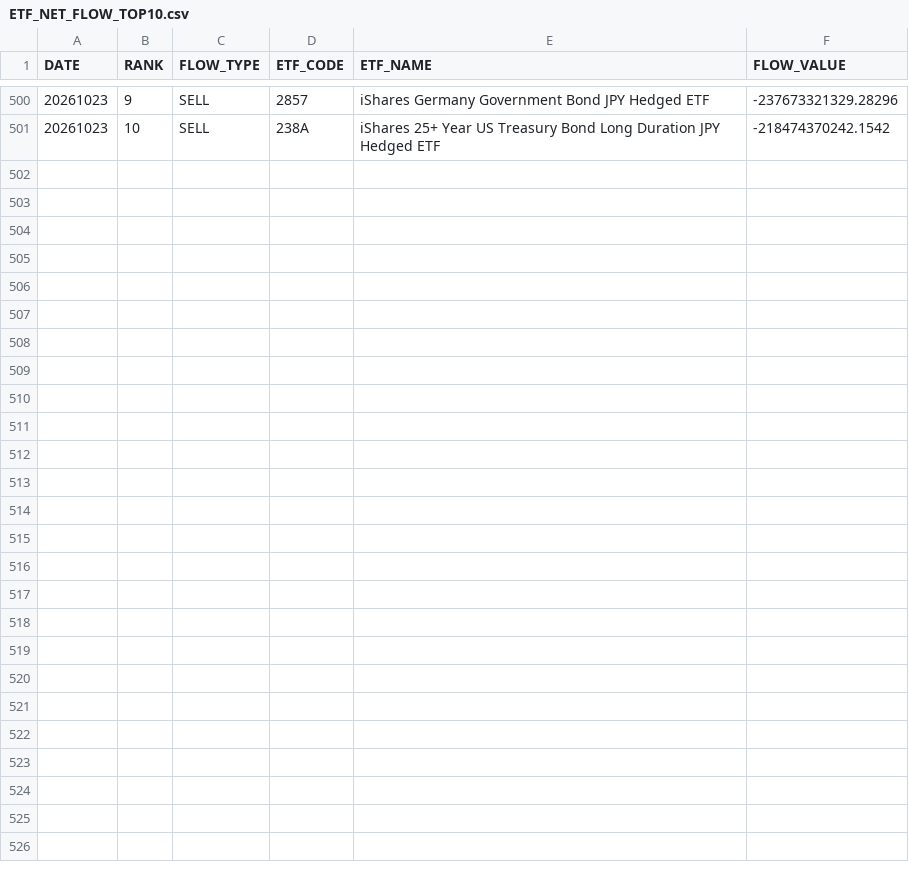
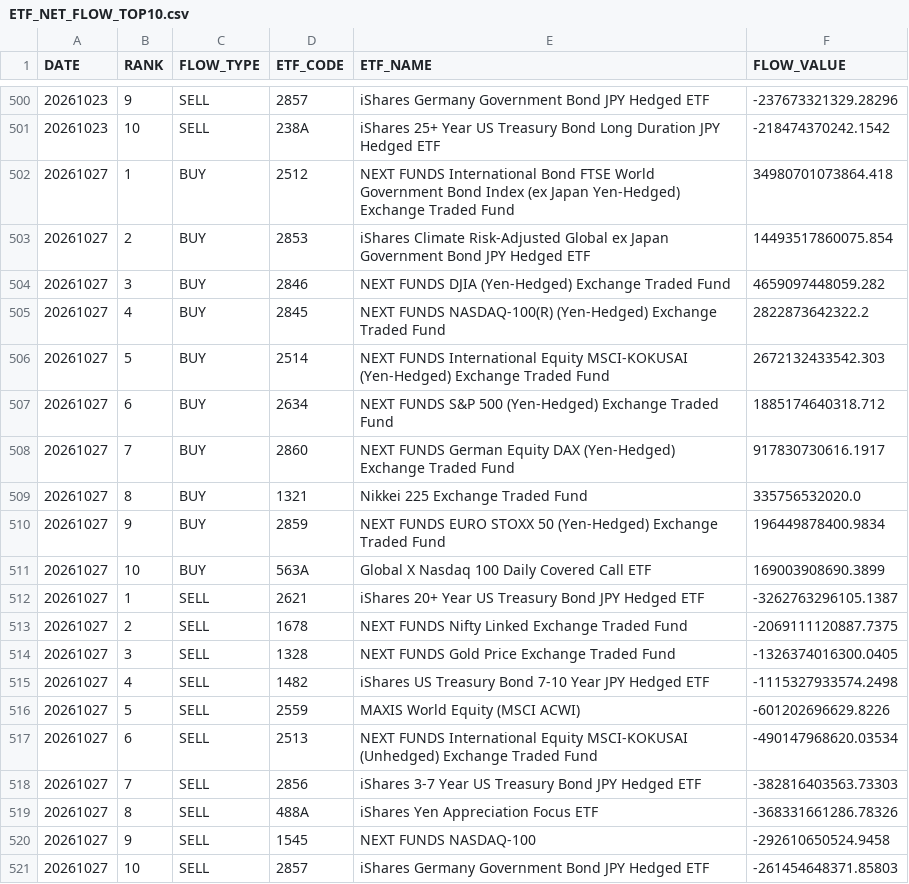
Before and after one commit to iamcoolkimo-source/ETF_Intelligence_Dashboard, a CSV file: docs/data/ETF_NET_FLOW_TOP10.csv, drawn as a sheet; only a part is shown, gaps mark what is left out.

```diff
--- a/docs/data/ETF_NET_FLOW_TOP10.csv
+++ b/docs/data/ETF_NET_FLOW_TOP10.csv
@@ -501 +501,21 @@
 20261023,10,SELL,238A,iShares 25+ Year US Treasury Bond Long Duration JPY Hedged ETF,-218474370242.1542
+20261027,1,BUY,2512,NEXT FUNDS International Bond FTSE World Government Bond Index (ex Japan Yen-Hedged) Exchange Traded Fund,34980701073864.418
+20261027,2,BUY,2853,iShares Climate Risk-Adjusted Global ex Japan Government Bond JPY Hedged ETF,14493517860075.854
+20261027,3,BUY,2846,NEXT FUNDS DJIA (Yen-Hedged) Exchange Traded Fund,4659097448059.282
+20261027,4,BUY,2845,NEXT FUNDS NASDAQ-100(R) (Yen-Hedged) Exchange Traded Fund,2822873642322.2
+20261027,5,BUY,2514,NEXT FUNDS International Equity MSCI-KOKUSAI (Yen-Hedged) Exchange Traded Fund,2672132433542.303
+20261027,6,BUY,2634,NEXT FUNDS S&P 500 (Yen-Hedged) Exchange Traded Fund,1885174640318.712
+20261027,7,BUY,2860,NEXT FUNDS German Equity DAX (Yen-Hedged) Exchange Traded Fund,917830730616.1917
+20261027,8,BUY,1321,Nikkei 225 Exchange Traded Fund,335756532020.0
+20261027,9,BUY,2859,NEXT FUNDS EURO STOXX 50 (Yen-Hedged) Exchange Traded Fund,196449878400.9834
+20261027,10,BUY,563A,Global X Nasdaq 100 Daily Covered Call ETF,169003908690.3899
+20261027,1,SELL,2621,iShares 20+ Year US Treasury Bond JPY Hedged ETF,-3262763296105.1387
+20261027,2,SELL,1678,NEXT FUNDS Nifty Linked Exchange Traded Fund,-2069111120887.7375
+20261027,3,SELL,1328,NEXT FUNDS Gold Price Exchange Traded Fund,-1326374016300.0405
+20261027,4,SELL,1482,iShares US Treasury Bond 7-10 Year JPY Hedged ETF,-1115327933574.2498
+20261027,5,SELL,2559,MAXIS World Equity (MSCI ACWI),-601202696629.8226
+20261027,6,SELL,2513,NEXT FUNDS International Equity MSCI-KOKUSAI (Unhedged) Exchange Traded Fund,-490147968620.03534
+20261027,7,SELL,2856,iShares 3-7 Year US Treasury Bond JPY Hedged ETF,-382816403563.73303
+20261027,8,SELL,488A,iShares Yen Appreciation Focus ETF,-368331661286.78326
+20261027,9,SELL,1545,NEXT FUNDS NASDAQ-100,-292610650524.9458
+20261027,10,SELL,2857,iShares Germany Government Bond JPY Hedged ETF,-261454648371.85803
```
Also changed, not shown: docs/data/ETF_ACCUMULATION_RANKING.csv, docs/data/ETF_BUY_SELL_RANKING.csv, 3 other files.
